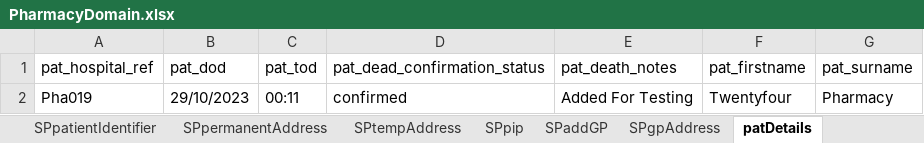
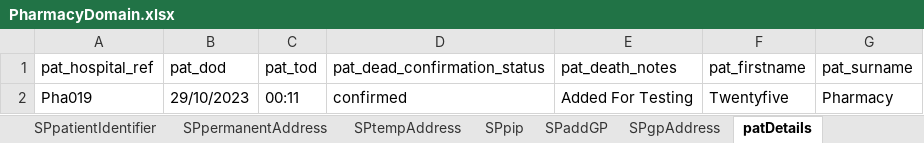
Before and after one commit to manojvyavahare27/ReleaseC4Automation, an Excel workbook: ExcelFiles/PharmacyDomain.xlsx, sheet patDetails, drawn as a sheet; values as stored, in another font and other column widths than the file's, no borders; the diff names each change by its address in the sheet, - before the commit and + after, or states it on an @@ line.

```diff
--- a/ExcelFiles/PharmacyDomain.xlsx (sheet patDetails)
+++ b/ExcelFiles/PharmacyDomain.xlsx (sheet patDetails)
-F2 (pat_firstname): Twentyfour
+F2 (pat_firstname): Twentyfive
```
Also changed, not shown: sheet patientIdentifier, sheet editPatient, sheet addPatient.
